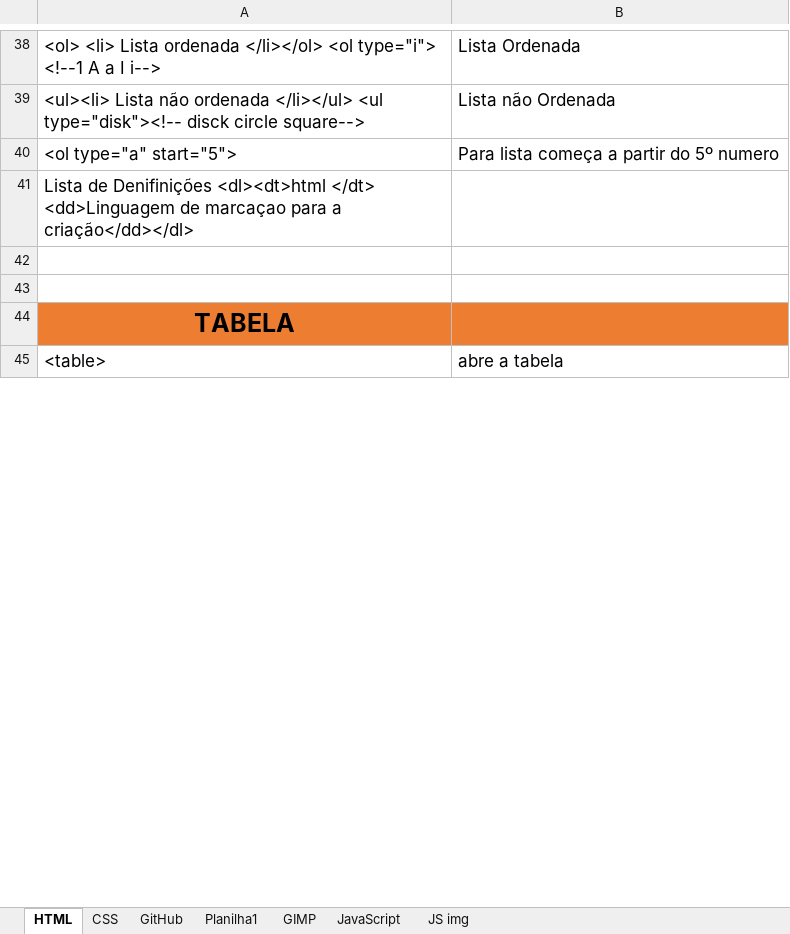
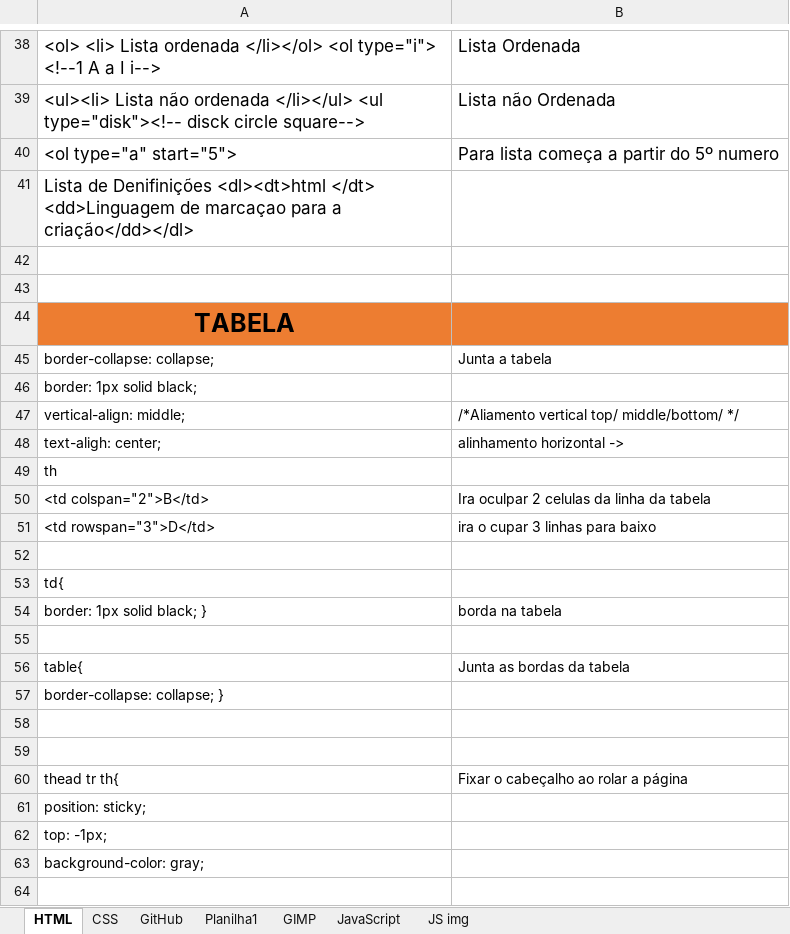
Before and after one commit to Falcaomil/Curso-em-video-HTML-CSS, an Excel workbook: Comandos HTML-CSS-JS.xlsx, sheet HTML, drawn as a sheet; only a part is shown, gaps mark what is left out; the shorter side is filled out with more unchanged rows; values as stored, in another font and other column widths than the file's, no borders; the diff covers the shown part only; the diff names each change by its address in the sheet, - before the commit and + after, or states it on an @@ line.

Commit message:
tabela

```diff
--- a/Comandos HTML-CSS-JS.xlsx (sheet HTML)
+++ b/Comandos HTML-CSS-JS.xlsx (sheet HTML)
+row 45: border-collapse: collapse; | Junta a tabela
+row 46: border: 1px solid black;
+row 47: vertical-align: middle; | /*Aliamento vertical top/ middle/bottom/ */
+row 48: text-aligh: center; | alinhamento horizontal ->
+row 49: th
+row 50: <td colspan="2">B</td> | Ira oculpar 2 celulas da linha da tabela
+row 51: <td rowspan="3">D</td> | ira o cupar 3 linhas para baixo
+row 52: (empty)
+row 53: td{
+row 54: border: 1px solid black; } | borda na tabela
+row 55: (empty)
+row 56: table{ | Junta as bordas da tabela
+row 57: border-collapse: collapse; }
+row 58: (empty)
+row 59: (empty)
+row 60: thead tr th{ | Fixar o cabeçalho ao rolar a página
+row 61: position: sticky;
+row 62: top: -1px;
+row 63: background-color: gray;
+row 64: (empty)
```
Also changed, not shown: 7 added rows and 6 edited cells elsewhere in this sheet, 14 other files.
